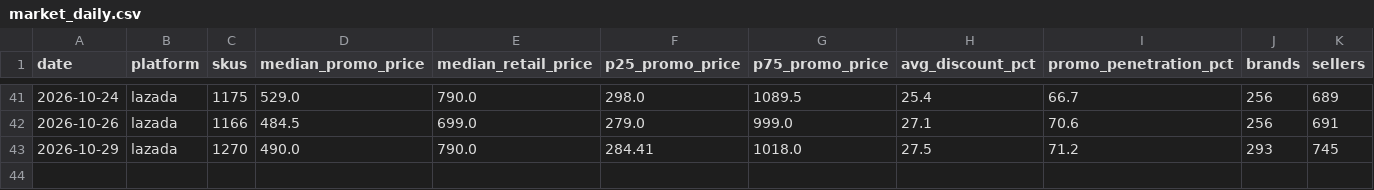
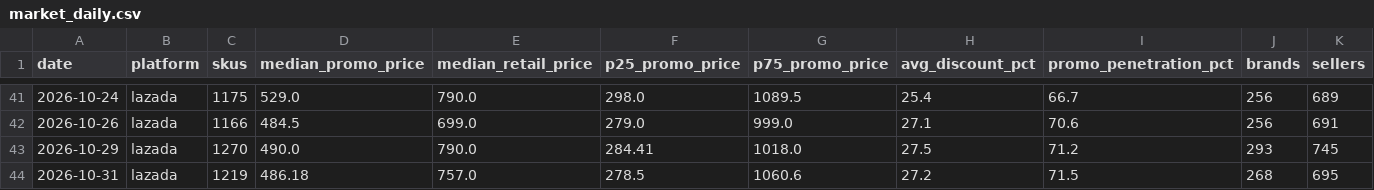
Before and after one commit to swuttipat/ecom-price-tracker, a CSV file: data/processed/market_daily.csv, drawn as a sheet; only a part is shown, gaps mark what is left out.

```diff
--- a/data/processed/market_daily.csv
+++ b/data/processed/market_daily.csv
@@ -43 +43,2 @@
 2026-10-29,lazada,1270,490.0,790.0,284.41,1018.0,27.5,71.2,293,745
+2026-10-31,lazada,1219,486.18,757.0,278.5,1060.6,27.2,71.5,268,695
```
Also changed, not shown: data/processed/data_quality.csv, data/processed/subcategory_daily.csv, 7 other files.
